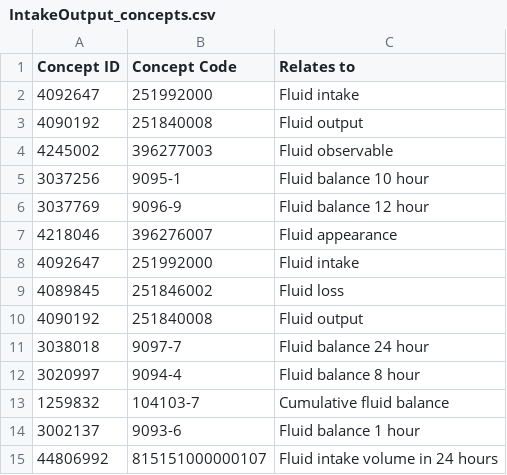
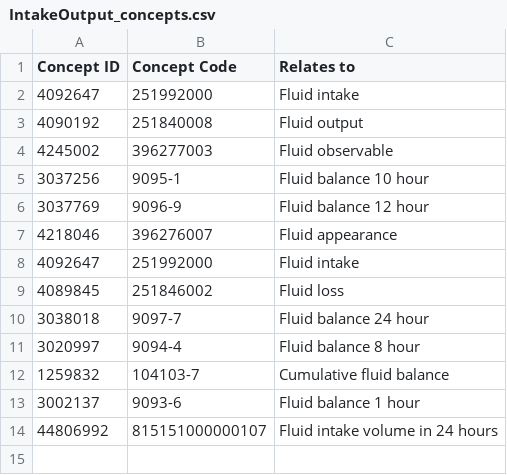
Before and after one commit to SmittyHeavner/CureIdRegistry, a CSV file: CURE ID Concepts/IntakeOutput_concepts.csv, drawn as a sheet; the diff names each change by its address in the sheet, - before the commit and + after, or states it on an @@ line.

Commit message:
Update IntakeOutput_concepts.csv
Deleted a duplicate row

```diff
--- a/CURE ID Concepts/IntakeOutput_concepts.csv
+++ b/CURE ID Concepts/IntakeOutput_concepts.csv
-row 10: 4090192 | 251840008 | Fluid output
```
